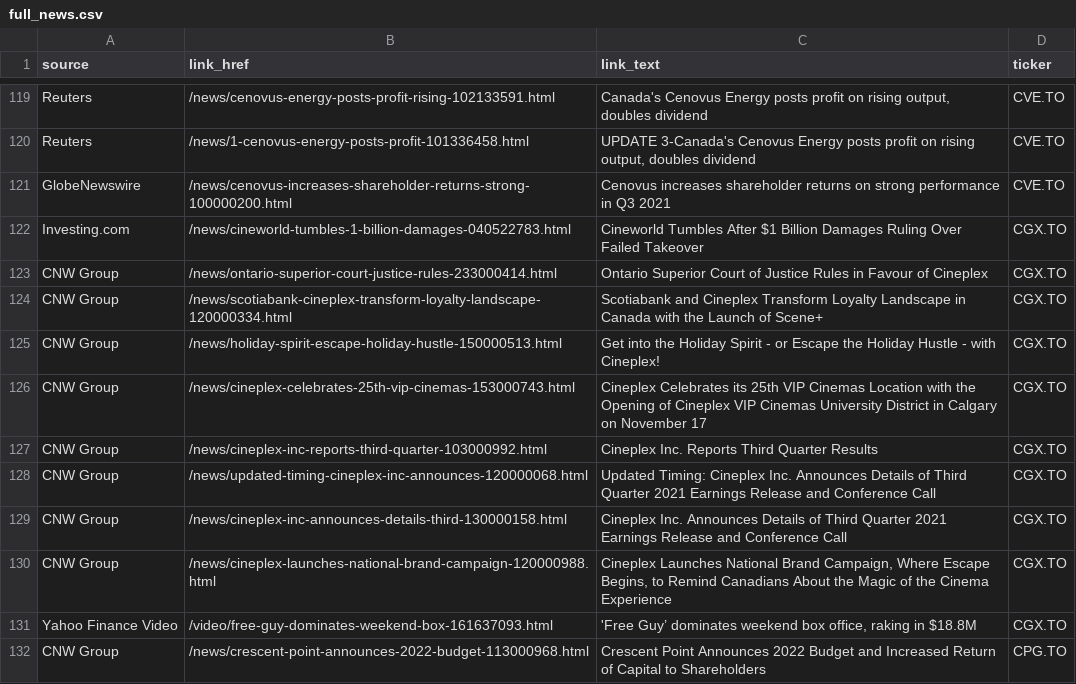
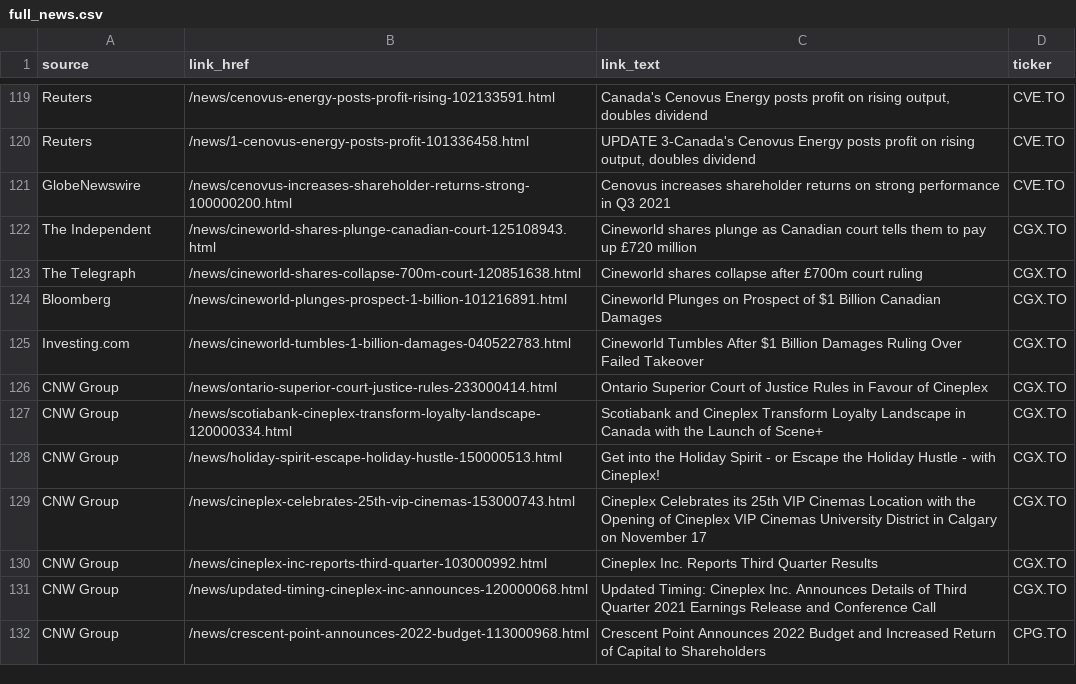
Before and after one commit to dli-invest/halts_and_news, a CSV file: full_news.csv, drawn as a sheet; only a part is shown, gaps mark what is left out.

```diff
--- a/full_news.csv
+++ b/full_news.csv
@@ -121,2 +121,5 @@ Reuters,/news/1-cenovus-energy-posts-profit-101336458.html,"UPDATE 3-Canada's Ce
 GlobeNewswire,/news/cenovus-increases-shareholder-returns-strong-100000200.html,Cenovus increases shareholder returns on strong performance in Q3 2021,CVE.TO
+The Independent,/news/cineworld-shares-plunge-canadian-court-125108943.html,Cineworld shares plunge as Canadian court tells them to pay up £720 million,CGX.TO
+The Telegraph,/news/cineworld-shares-collapse-700m-court-120851638.html,Cineworld shares collapse after £700m court ruling,CGX.TO
+Bloomberg,/news/cineworld-plunges-prospect-1-billion-101216891.html,Cineworld Plunges on Prospect of $1 Billion Canadian Damages,CGX.TO
 Investing.com,/news/cineworld-tumbles-1-billion-damages-040522783.html,Cineworld Tumbles After $1 Billion Damages Ruling Over Failed Takeover,CGX.TO
@@ -128,5 +131,2 @@ CNW Group,/news/cineplex-inc-reports-third-quarter-103000992.html,Cineplex Inc.
 CNW Group,/news/updated-timing-cineplex-inc-announces-120000068.html,Updated Timing: Cineplex Inc. Announces Details of Third Quarter 2021 Earnings Release and Conference Call,CGX.TO
-CNW Group,/news/cineplex-inc-announces-details-third-130000158.html,Cineplex Inc. Announces Details of Third Quarter 2021 Earnings Release and Conference Call,CGX.TO
-CNW Group,/news/cineplex-launches-national-brand-campaign-120000988.html,"Cineplex Launches National Brand Campaign, Where Escape Begins, to Remind Canadians About the Magic of the Cinema Experience",CGX.TO
-Yahoo Finance Video,/video/free-guy-dominates-weekend-box-161637093.html,"'Free Guy’ dominates weekend box office, raking in $18.8M",CGX.TO
 CNW Group,/news/crescent-point-announces-2022-budget-113000968.html,Crescent Point Announces 2022 Budget and Increased Return of Capital to Shareholders,CPG.TO
```
Also changed, not shown: halts.csv, news.csv.
